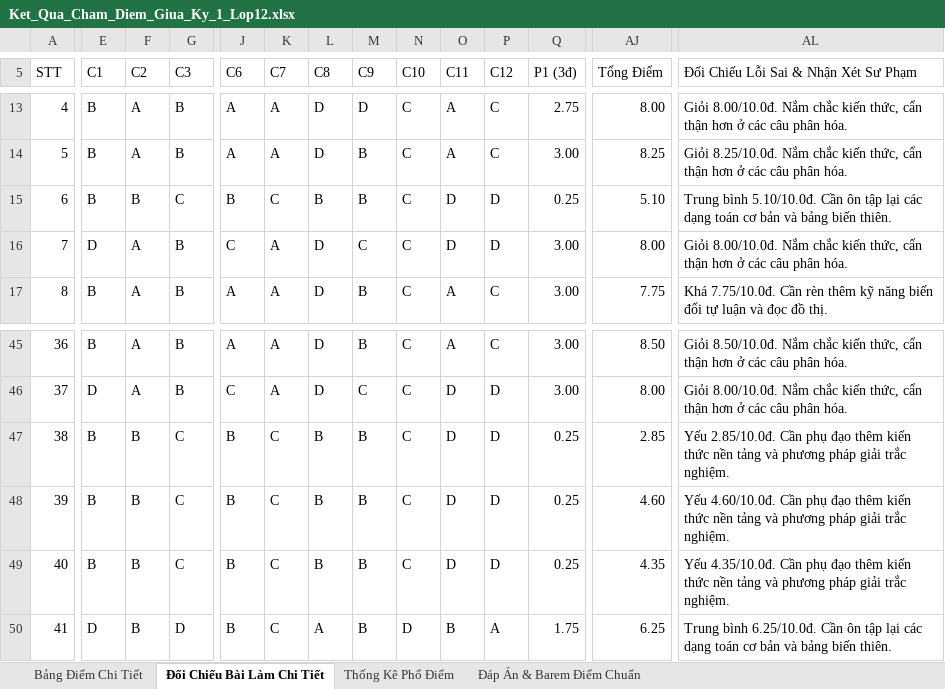
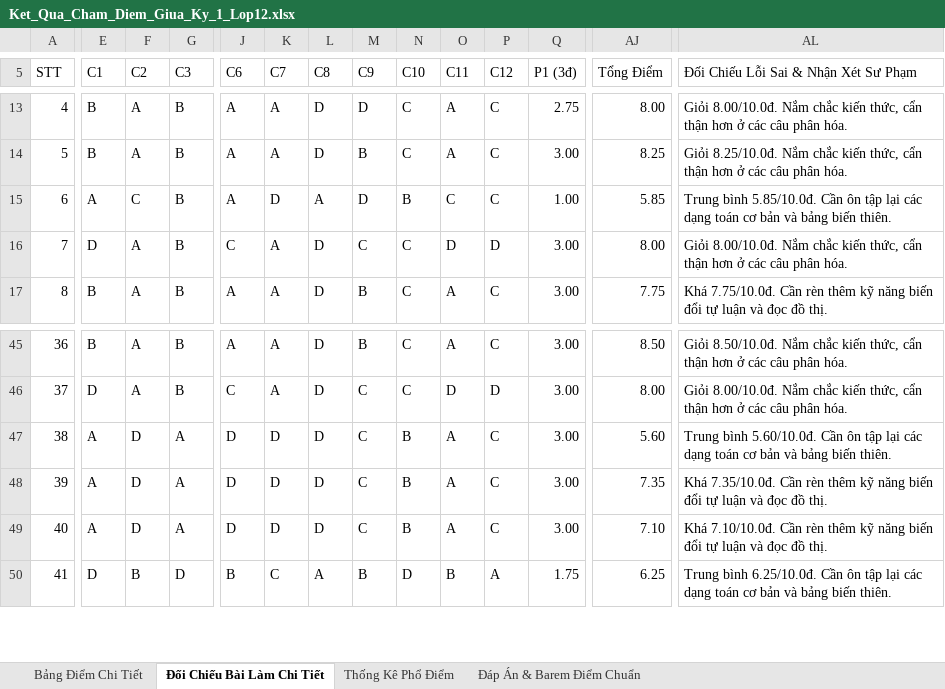
Before and after one commit to sanginnova/cham-diem-hoc-sinh, an Excel workbook: Ket_Qua_Cham_Diem_Giua_Ky_1_Lop12.xlsx, sheet Đối Chiếu Bài Làm Chi Tiết, drawn as a sheet; only a part is shown, gaps mark what is left out; values as stored, in another font and other column widths than the file's, no cell formats; the diff covers the shown part only; the diff names each change by its address in the sheet, - before the commit and + after, or states it on an @@ line.

Commit message:
fix(omr): khac phuc triet de loi to cham sai ma de 102 va lech cot bubble

```diff
--- a/Ket_Qua_Cham_Diem_Giua_Ky_1_Lop12.xlsx (sheet Đối Chiếu Bài Làm Chi Tiết)
+++ b/Ket_Qua_Cham_Diem_Giua_Ky_1_Lop12.xlsx (sheet Đối Chiếu Bài Làm Chi Tiết)
-E15 (C1): B
+E15 (C1): A
-F15 (C2): B
+F15 (C2): C
-G15 (C3): C
+G15 (C3): B
-J15 (C6): B
+J15 (C6): A
-K15 (C7): C
+K15 (C7): D
-L15 (C8): B
+L15 (C8): A
-M15 (C9): B
+M15 (C9): D
-N15 (C10): C
+N15 (C10): B
-O15 (C11): D
+O15 (C11): C
-P15 (C12): D
+P15 (C12): C
-Q15 (P1 (3đ)): 0.25
+Q15 (P1 (3đ)): 1.00
-AJ15 (Tổng Điểm): 5.10
+AJ15 (Tổng Điểm): 5.85
-AL15: Trung bình 5.10/10.0đ. Cần ôn…
+AL15: Trung bình 5.85/10.0đ. Cần ôn…
-E47:E49 (C1): B
+E47:E49 (C1): A
-F47:F49 (C2): B
+F47:F49 (C2): D
-G47:G49 (C3): C
+G47:G49 (C3): A
-J47:J49 (C6): B
+J47:J49 (C6): D
-K47:K49 (C7): C
+K47:K49 (C7): D
-L47:L49 (C8): B
+L47:L49 (C8): D
-M47:M49 (C9): B
+M47:M49 (C9): C
-N47:N49 (C10): C
+N47:N49 (C10): B
-O47:O49 (C11): D
+O47:O49 (C11): A
-P47:P49 (C12): D
+P47:P49 (C12): C
-Q47:Q49 (P1 (3đ)): 0.25
+Q47:Q49 (P1 (3đ)): 3.00
-AJ47 (Tổng Điểm): 2.85
+AJ47 (Tổng Điểm): 5.60
-AL47: Yếu 2.85/10.0đ. Cần phụ đạo thêm kiến thức nền tảng và phương pháp giải trắc nghiệm.
+AL47: Trung bình 5.60/10.0đ. Cần ôn tập lại các dạng toán cơ bản và bảng biến thiên.
-AJ48 (Tổng Điểm): 4.60
+AJ48 (Tổng Điểm): 7.35
-AL48: Yếu 4.60/10.0đ. Cần phụ đạo thêm kiến thức nền tảng và phương pháp giải trắc nghiệm.
+AL48: Khá 7.35/10.0đ. Cần rèn thêm kỹ năng biến đổi tự luận và đọc đồ thị.
-AJ49 (Tổng Điểm): 4.35
+AJ49 (Tổng Điểm): 7.10
-AL49: Yếu 4.35/10.0đ. Cần phụ đạo thêm kiến thức nền tảng và phương pháp giải trắc nghiệm.
+AL49: Khá 7.10/10.0đ. Cần rèn thêm kỹ năng biến đổi tự luận và đọc đồ thị.
```
Also changed, not shown: 65 edited cells elsewhere in this sheet, sheet Bảng Điểm Chi Tiết, sheet Thống Kê Phổ Điểm, cell formats, 3 other files.
